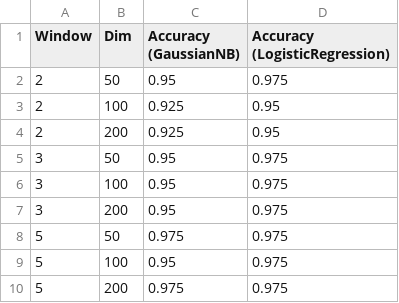
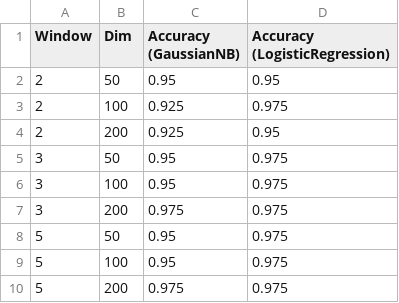
Before and after one commit to Nicoulass/ppw, a CSV file: Notebooks/Output/evaluasi_grid_window_dim.csv, drawn as a sheet.

```diff
--- a/Notebooks/Output/evaluasi_grid_window_dim.csv
+++ b/Notebooks/Output/evaluasi_grid_window_dim.csv
@@ -1,4 +1,4 @@
 Window,Dim,Accuracy (GaussianNB),Accuracy (LogisticRegression)
-2,50,0.95,0.975
-2,100,0.925,0.95
+2,50,0.95,0.95
+2,100,0.925,0.975
 2,200,0.925,0.95
@@ -6,4 +6,4 @@ Window,Dim,Accuracy (GaussianNB),Accuracy (LogisticRegression)
 3,100,0.95,0.975
-3,200,0.95,0.975
-5,50,0.975,0.975
+3,200,0.975,0.975
+5,50,0.95,0.975
 5,100,0.95,0.975
```
Also changed, not shown: Notebooks/Output/evaluasi_cross_validation.csv, Notebooks/Output/evaluasi_perbandingan_klasifier.csv, 5 other files.
